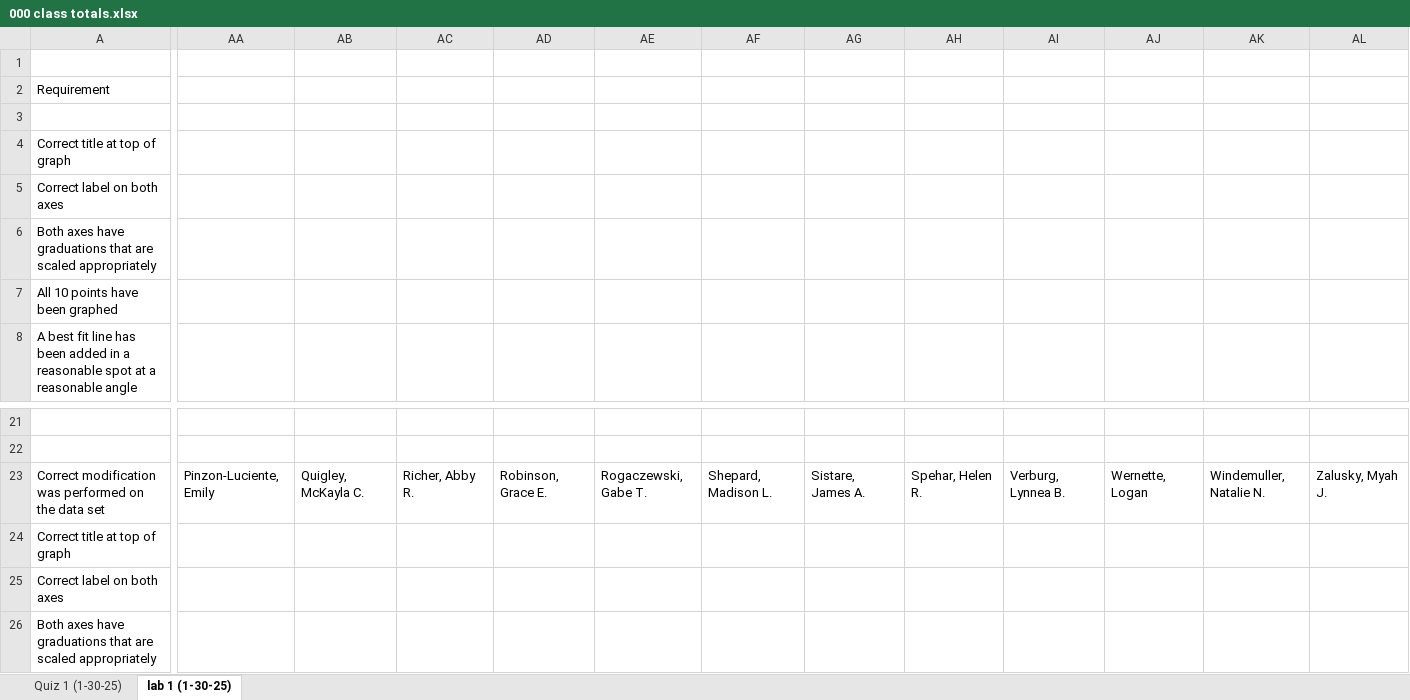
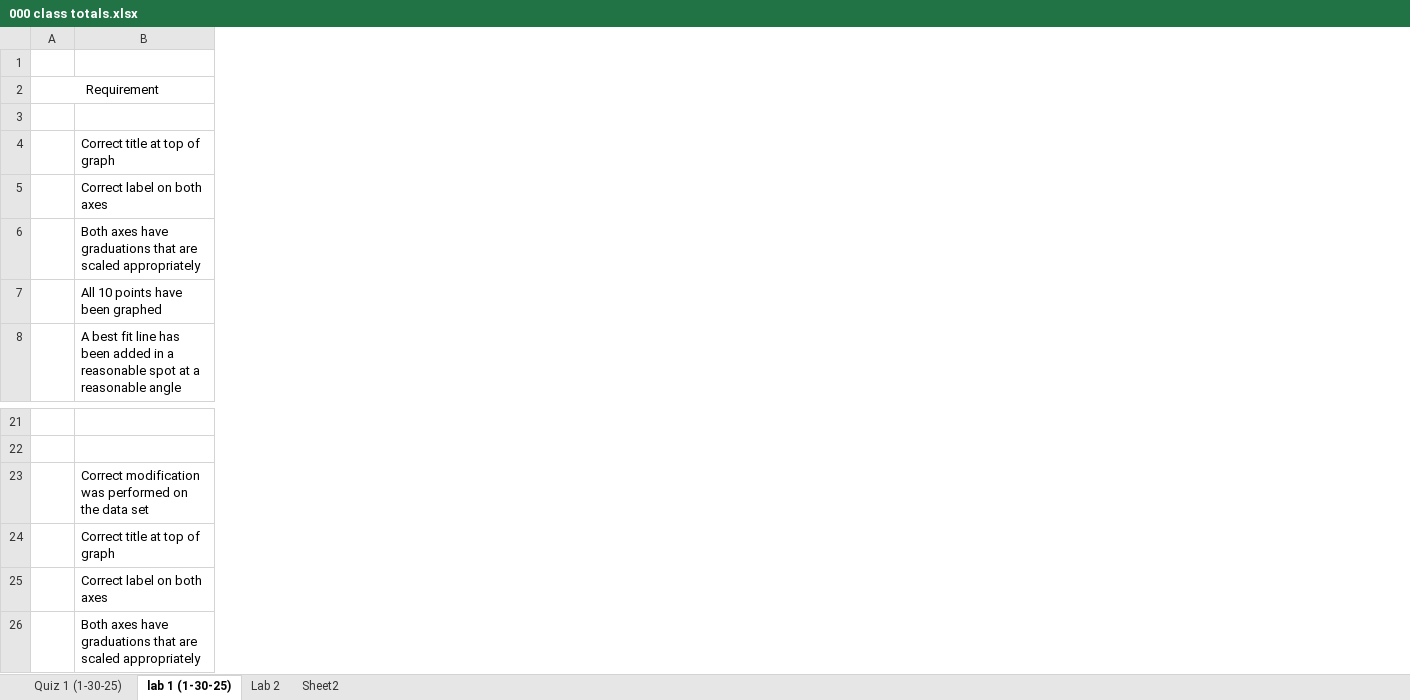
Before and after one commit to ThomasLatzaTeaching/winter2025, an Excel workbook: 201-8 (W25)/grades/000 class totals.xlsx, sheet lab 1 (1-30-25), drawn as a sheet; only a part is shown, gaps mark what is left out; values as stored, in another font and other column widths than the file's, no borders; removed rows and columns are numbered as before the commit, all else as after; rows hold the shown columns only; the diff names each change by its address in the sheet, - before the commit and + after, or states it on an @@ line.

```diff
--- a/201-8 (W25)/grades/000 class totals.xlsx (sheet lab 1 (1-30-25))
+++ b/201-8 (W25)/grades/000 class totals.xlsx (sheet lab 1 (1-30-25))
+sheet tab: Lab 2
+sheet tab: Sheet2
+column A, row 2: Requirement
-column AA, empty
-column AB, empty
-column AC, empty
-column AD, empty
-column AE, empty
-column AF, empty
-column AG, empty
-column AH, empty
-column AI, empty
-column AJ, empty
-column AK, empty
-column AL, empty
-B2: Requirement
+B2: (empty)
-A2:B2 merged
-row 23: Correct modification was performed on the data set | Pinzon-Luciente, Emily | Quigley, McKayla C. | Richer, Abby R. | Robinson, Grace E. | Rogaczewski, Gabe T. | Shepard, Madison L. | Sistare, James A. | Spehar, Helen R. | Verburg, Lynnea B. | Wernette, Logan | Windemuller, Natalie N. | Zalusky, Myah J.
+row 23:  | Correct modification was performed on the data set
```
Also changed, not shown: 3 other files.
